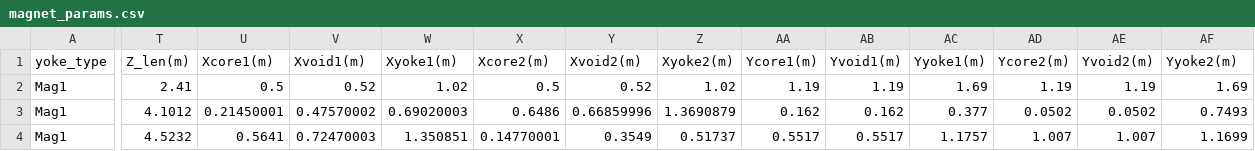
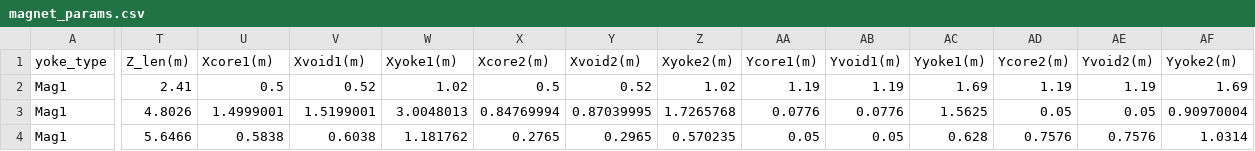
Before and after one commit to lfpc/MuonsAndMatter, a CSV file: data/magnet_params.csv, drawn as a sheet; only a part is shown, gaps mark what is left out; the diff covers the shown part only; the diff names each change by its address in the sheet, - before the commit and + after, or states it on an @@ line.

```diff
--- a/data/magnet_params.csv
+++ b/data/magnet_params.csv
-T3 (Z_len(m)): 4.1012
+T3 (Z_len(m)): 4.8026
-U3 (Xcore1(m)): 0.21450001
+U3 (Xcore1(m)): 1.4999001
-V3 (Xvoid1(m)): 0.47570002
+V3 (Xvoid1(m)): 1.5199001
-W3 (Xyoke1(m)): 0.69020003
+W3 (Xyoke1(m)): 3.0048013
-X3 (Xcore2(m)): 0.6486
+X3 (Xcore2(m)): 0.84769994
-Y3 (Xvoid2(m)): 0.66859996
+Y3 (Xvoid2(m)): 0.87039995
-Z3 (Xyoke2(m)): 1.3690879
+Z3 (Xyoke2(m)): 1.7265768
-AA3 (Ycore1(m)): 0.162
+AA3 (Ycore1(m)): 0.0776
-AB3 (Yvoid1(m)): 0.162
+AB3 (Yvoid1(m)): 0.0776
-AC3 (Yyoke1(m)): 0.377
+AC3 (Yyoke1(m)): 1.5625
-AD3 (Ycore2(m)): 0.0502
+AD3 (Ycore2(m)): 0.05
-AE3 (Yvoid2(m)): 0.0502
+AE3 (Yvoid2(m)): 0.05
-AF3 (Yyoke2(m)): 0.7493
+AF3 (Yyoke2(m)): 0.90970004
-T4 (Z_len(m)): 4.5232
+T4 (Z_len(m)): 5.6466
-U4 (Xcore1(m)): 0.5641
+U4 (Xcore1(m)): 0.5838
-V4 (Xvoid1(m)): 0.72470003
+V4 (Xvoid1(m)): 0.6038
-W4 (Xyoke1(m)): 1.350851
+W4 (Xyoke1(m)): 1.181762
-X4 (Xcore2(m)): 0.14770001
+X4 (Xcore2(m)): 0.2765
-Y4 (Xvoid2(m)): 0.3549
+Y4 (Xvoid2(m)): 0.2965
-Z4 (Xyoke2(m)): 0.51737
+Z4 (Xyoke2(m)): 0.570235
-AA4 (Ycore1(m)): 0.5517
+AA4 (Ycore1(m)): 0.05
-AB4 (Yvoid1(m)): 0.5517
+AB4 (Yvoid1(m)): 0.05
-AC4 (Yyoke1(m)): 1.1757
+AC4 (Yyoke1(m)): 0.628
-AD4 (Ycore2(m)): 1.007
+AD4 (Ycore2(m)): 0.7576
-AE4 (Yvoid2(m)): 1.007
+AE4 (Yvoid2(m)): 0.7576
-AF4 (Yyoke2(m)): 1.1699
+AF4 (Yyoke2(m)): 1.0314
```
Also changed, not shown: 69 edited cells elsewhere in this file, 12 other files.
